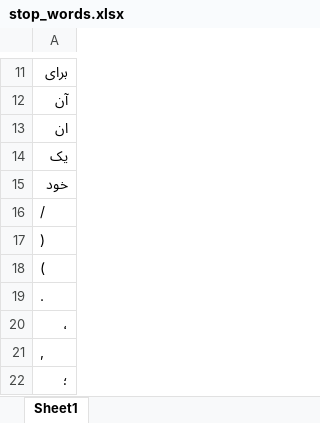
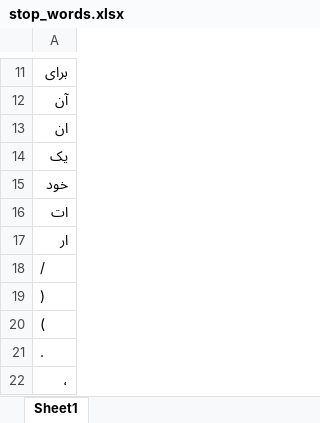
Before and after one commit to heidaralavi/persian_document_classification, an Excel workbook: stop_words.xlsx, sheet Sheet1, drawn as a sheet; only a part is shown, gaps mark what is left out; the shorter side is filled out with more unchanged rows; values as stored, in another font and other column widths than the file's, no borders; the diff names each change by its address in the sheet, - before the commit and + after, or states it on an @@ line.

```diff
--- a/stop_words.xlsx (sheet Sheet1)
+++ b/stop_words.xlsx (sheet Sheet1)
+row 16: ات
+row 17: ار
```
Also changed, not shown: f_data.xlsx, 2 other files.
